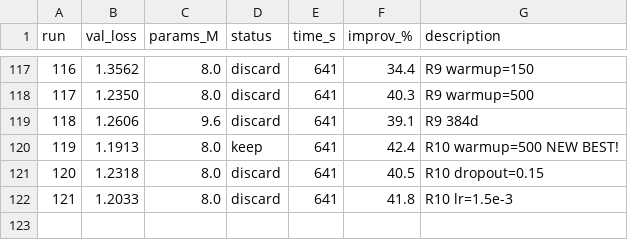
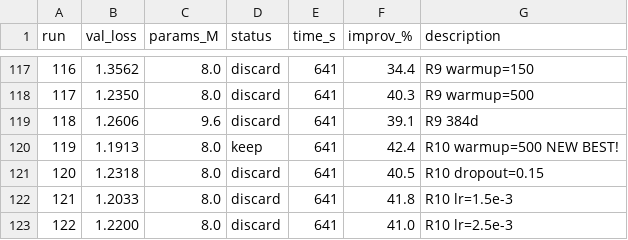
Before and after one commit to nipunbatra/autoresearch, a TSV file: results.tsv, drawn as a sheet; only a part is shown, gaps mark what is left out.

```diff
--- a/results.tsv
+++ b/results.tsv
@@ -122 +122,2 @@ run	val_loss	params_M	status	time_s	improv_%	description
 121	1.2033	8.0	discard	641	41.8	R10 lr=1.5e-3
+122	1.2200	8.0	discard	641	41.0	R10 lr=2.5e-3
```
Also changed, not shown: 2 other files.
